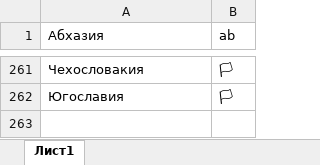
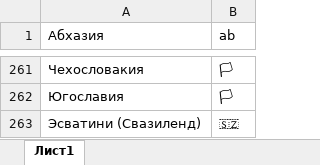
Before and after one commit to SemyonYankovskiy/collectioncoin_bot, an Excel workbook: config/RutoCode.xlsx, sheet Лист1, drawn as a sheet; only a part is shown, gaps mark what is left out; values as stored, in another font and other column widths than the file's, no borders; the diff names each change by its address in the sheet, - before the commit and + after, or states it on an @@ line.

```diff
--- a/config/RutoCode.xlsx (sheet Лист1)
+++ b/config/RutoCode.xlsx (sheet Лист1)
+row 263: Эсватини (Свазиленд) | 🇸🇿
```
Also changed, not shown: config/EngtoRu.xlsx, 1 other file.
